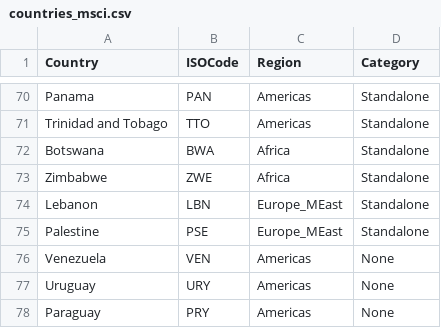
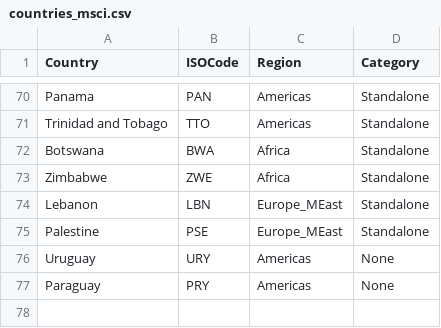
Before and after one commit to jgalgarra/midinctrap, a CSV file: input_data/countries_msci.csv, drawn as a sheet; only a part is shown, gaps mark what is left out.

```diff
--- a/input_data/countries_msci.csv
+++ b/input_data/countries_msci.csv
@@ -75,3 +75,2 @@ Lebanon,LBN,Europe_MEast,Standalone,
 Palestine,PSE,Europe_MEast,Standalone,
-Venezuela,VEN,Americas,None,
 Uruguay,URY,Americas,None,
```
Also changed, not shown: output_data/all_speeds_GDP.csv, output_data/all_speeds_GNI.csv, 21 other files.
